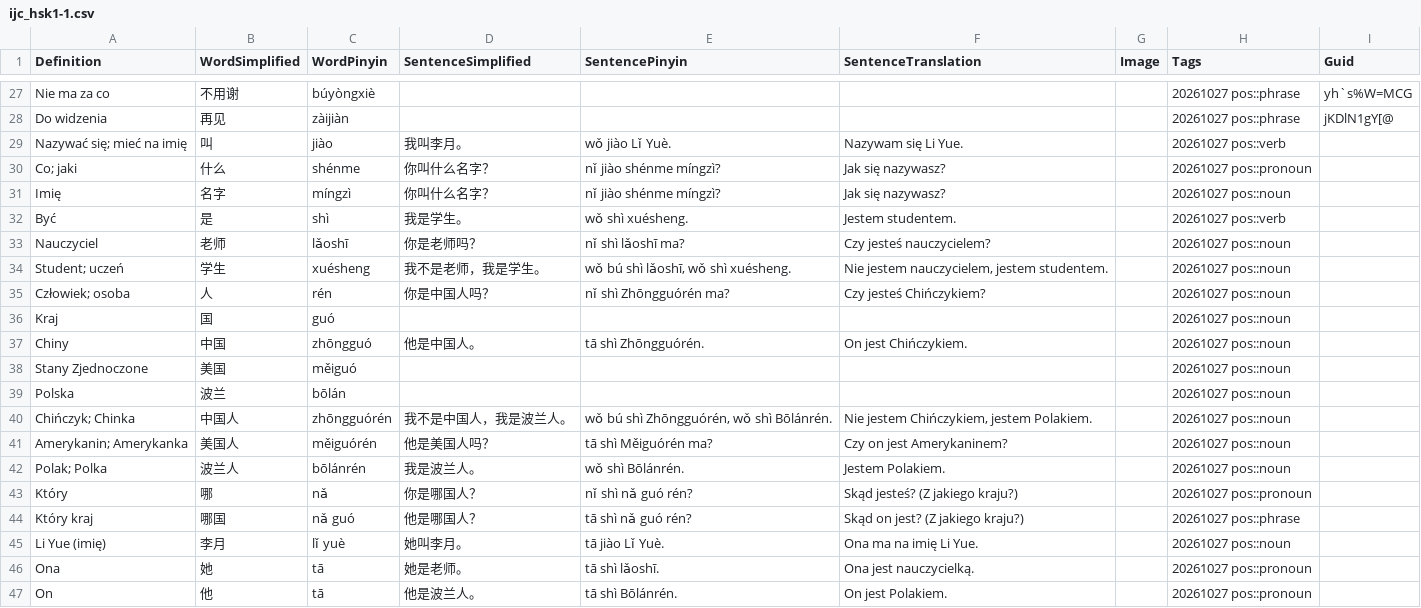
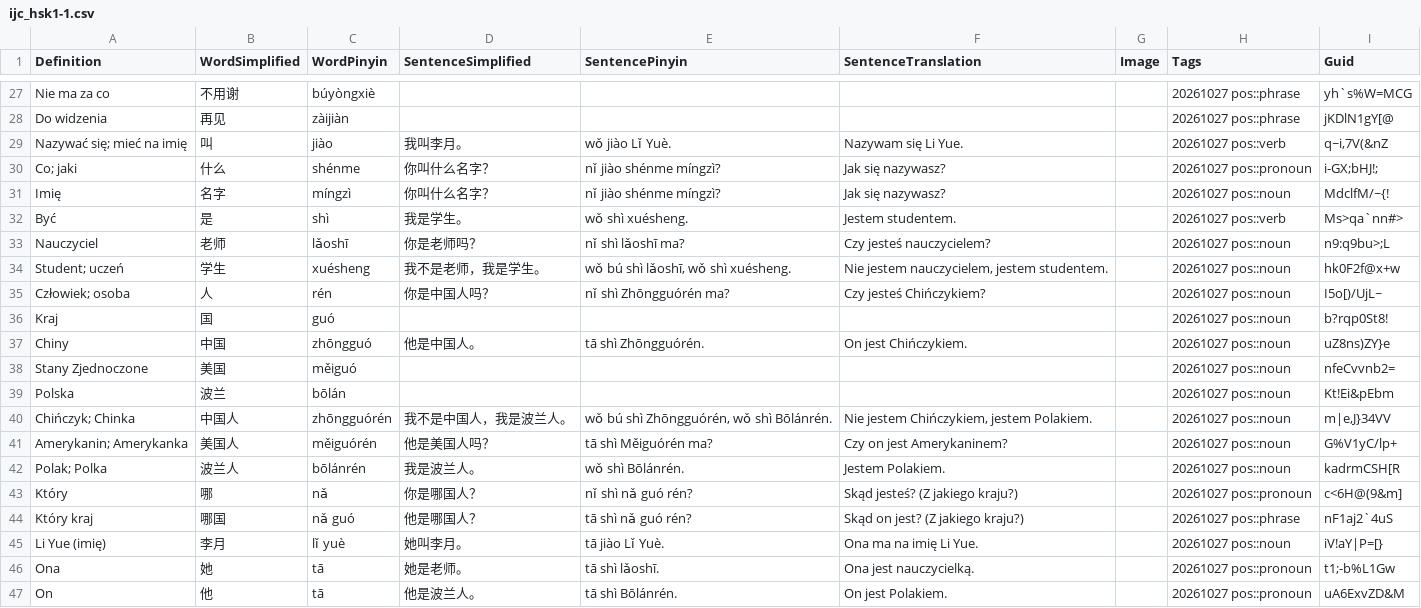
Before and after one commit to gubadam/ijc-hsk, a CSV file: decks/ijc_hsk1-1.csv, drawn as a sheet; only a part is shown, gaps mark what is left out.

```diff
--- a/decks/ijc_hsk1-1.csv
+++ b/decks/ijc_hsk1-1.csv
@@ -30,20 +30,20 @@ Nie ma za co,不用谢,búyòngxiè,,,,,20261027 pos::phrase,yh`s%W=MCG
 Do widzenia,再见,zàijiàn,,,,,20261027 pos::phrase,jKDlN1gY[@
-Nazywać się; mieć na imię,叫,jiào,我叫李月。,wǒ jiào Lǐ Yuè.,Nazywam się Li Yue.,,20261027 pos::verb,
-Co; jaki,什么,shénme,你叫什么名字？,nǐ jiào shénme míngzì?,Jak się nazywasz?,,20261027 pos::pronoun,
-Imię,名字,míngzì,你叫什么名字？,nǐ jiào shénme míngzì?,Jak się nazywasz?,,20261027 pos::noun,
-Być,是,shì,我是学生。,wǒ shì xuésheng.,Jestem studentem.,,20261027 pos::verb,
-Nauczyciel,老师,lǎoshī,你是老师吗？,nǐ shì lǎoshī ma?,Czy jesteś nauczycielem?,,20261027 pos::noun,
-Student; uczeń,学生,xuésheng,我不是老师，我是学生。,"wǒ bú shì lǎoshī, wǒ shì xuésheng.","Nie jestem nauczycielem, jestem studentem.",,20261027 pos::noun,
-Człowiek; osoba,人,rén,你是中国人吗？,nǐ shì Zhōngguórén ma?,Czy jesteś Chińczykiem?,,20261027 pos::noun,
-Kraj,国,guó,,,,,20261027 pos::noun,
-Chiny,中国,zhōngguó,他是中国人。,tā shì Zhōngguórén.,On jest Chińczykiem.,,20261027 pos::noun,
-Stany Zjednoczone,美国,měiguó,,,,,20261027 pos::noun,
-Polska,波兰,bōlán,,,,,20261027 pos::noun,
-Chińczyk; Chinka,中国人,zhōngguórén,我不是中国人，我是波兰人。,"wǒ bú shì Zhōngguórén, wǒ shì Bōlánrén.","Nie jestem Chińczykiem, jestem Polakiem.",,20261027 pos::noun,
-Amerykanin; Amerykanka,美国人,měiguórén,他是美国人吗？,tā shì Měiguórén ma?,Czy on jest Amerykaninem?,,20261027 pos::noun,
-Polak; Polka,波兰人,bōlánrén,我是波兰人。,wǒ shì Bōlánrén.,Jestem Polakiem.,,20261027 pos::noun,
-Który,哪,nǎ,你是哪国人？,nǐ shì nǎ guó rén?,Skąd jesteś? (Z jakiego kraju?),,20261027 pos::pronoun,
-Który kraj,哪国,nǎ guó,他是哪国人？,tā shì nǎ guó rén?,Skąd on jest? (Z jakiego kraju?),,20261027 pos::phrase,
-Li Yue (imię),李月,lǐ yuè,她叫李月。,tā jiào Lǐ Yuè.,Ona ma na imię Li Yue.,,20261027 pos::noun,
-Ona,她,tā,她是老师。,tā shì lǎoshī.,Ona jest nauczycielką.,,20261027 pos::pronoun,
-On,他,tā,他是波兰人。,tā shì Bōlánrén.,On jest Polakiem.,,20261027 pos::pronoun,
+Nazywać się; mieć na imię,叫,jiào,我叫李月。,wǒ jiào Lǐ Yuè.,Nazywam się Li Yue.,,20261027 pos::verb,"q~i,7V(&nZ"
+Co; jaki,什么,shénme,你叫什么名字？,nǐ jiào shénme míngzì?,Jak się nazywasz?,,20261027 pos::pronoun,i-GX;bHJ!;
+Imię,名字,míngzì,你叫什么名字？,nǐ jiào shénme míngzì?,Jak się nazywasz?,,20261027 pos::noun,MdclfM/~{!
+Być,是,shì,我是学生。,wǒ shì xuésheng.,Jestem studentem.,,20261027 pos::verb,Ms>qa`nn#>
+Nauczyciel,老师,lǎoshī,你是老师吗？,nǐ shì lǎoshī ma?,Czy jesteś nauczycielem?,,20261027 pos::noun,n9:q9bu>;L
+Student; uczeń,学生,xuésheng,我不是老师，我是学生。,"wǒ bú shì lǎoshī, wǒ shì xuésheng.","Nie jestem nauczycielem, jestem studentem.",,20261027 pos::noun,hk0F2f@x+w
+Człowiek; osoba,人,rén,你是中国人吗？,nǐ shì Zhōngguórén ma?,Czy jesteś Chińczykiem?,,20261027 pos::noun,I5o[)/UjL~
+Kraj,国,guó,,,,,20261027 pos::noun,b?rqp0St8!
+Chiny,中国,zhōngguó,他是中国人。,tā shì Zhōngguórén.,On jest Chińczykiem.,,20261027 pos::noun,uZ8ns)ZY}e
+Stany Zjednoczone,美国,měiguó,,,,,20261027 pos::noun,nfeCvvnb2=
+Polska,波兰,bōlán,,,,,20261027 pos::noun,Kt!Ei&pEbm
+Chińczyk; Chinka,中国人,zhōngguórén,我不是中国人，我是波兰人。,"wǒ bú shì Zhōngguórén, wǒ shì Bōlánrén.","Nie jestem Chińczykiem, jestem Polakiem.",,20261027 pos::noun,"m|e,J}34VV"
+Amerykanin; Amerykanka,美国人,měiguórén,他是美国人吗？,tā shì Měiguórén ma?,Czy on jest Amerykaninem?,,20261027 pos::noun,G%V1yC/lp+
+Polak; Polka,波兰人,bōlánrén,我是波兰人。,wǒ shì Bōlánrén.,Jestem Polakiem.,,20261027 pos::noun,kadrmCSH[R
+Który,哪,nǎ,你是哪国人？,nǐ shì nǎ guó rén?,Skąd jesteś? (Z jakiego kraju?),,20261027 pos::pronoun,c<6H@(9&m]
+Który kraj,哪国,nǎ guó,他是哪国人？,tā shì nǎ guó rén?,Skąd on jest? (Z jakiego kraju?),,20261027 pos::phrase,nF1aj2`4uS
+Li Yue (imię),李月,lǐ yuè,她叫李月。,tā jiào Lǐ Yuè.,Ona ma na imię Li Yue.,,20261027 pos::noun,iV!aY|P=[}
+Ona,她,tā,她是老师。,tā shì lǎoshī.,Ona jest nauczycielką.,,20261027 pos::pronoun,t1;-b%L1Gw
+On,他,tā,他是波兰人。,tā shì Bōlánrén.,On jest Polakiem.,,20261027 pos::pronoun,uA6ExvZD&M
```
